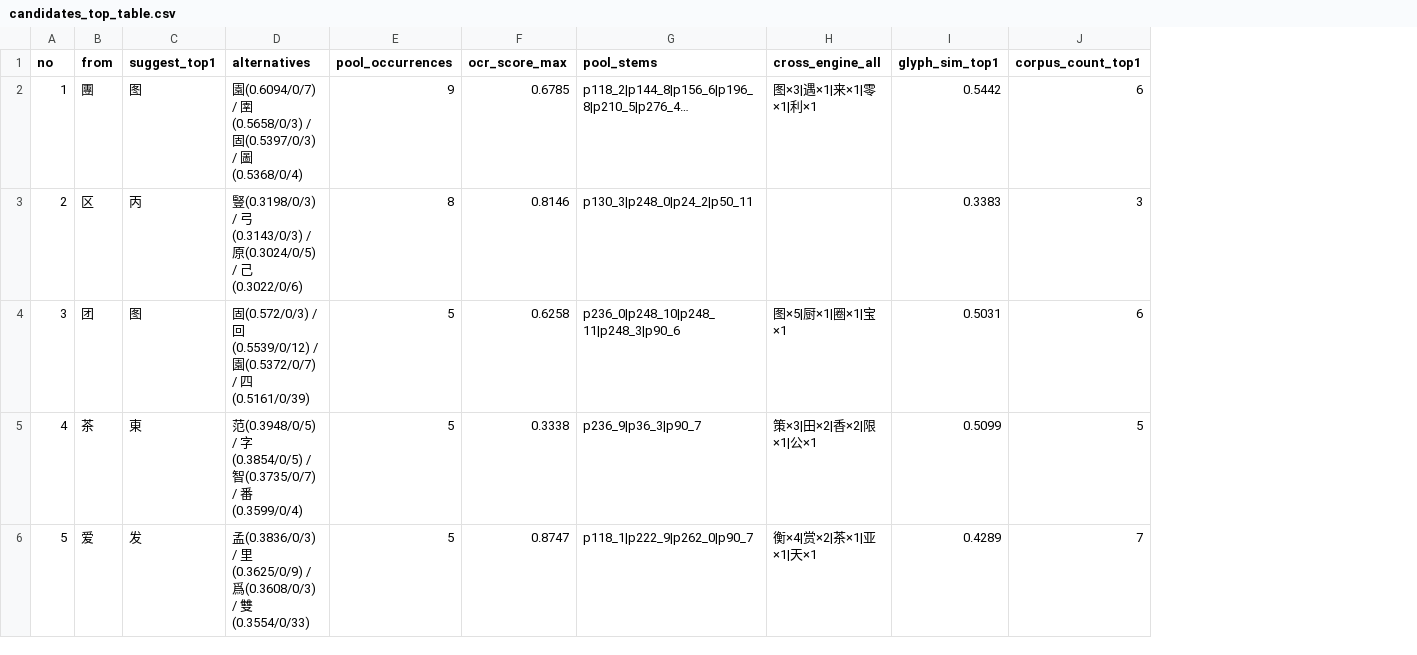
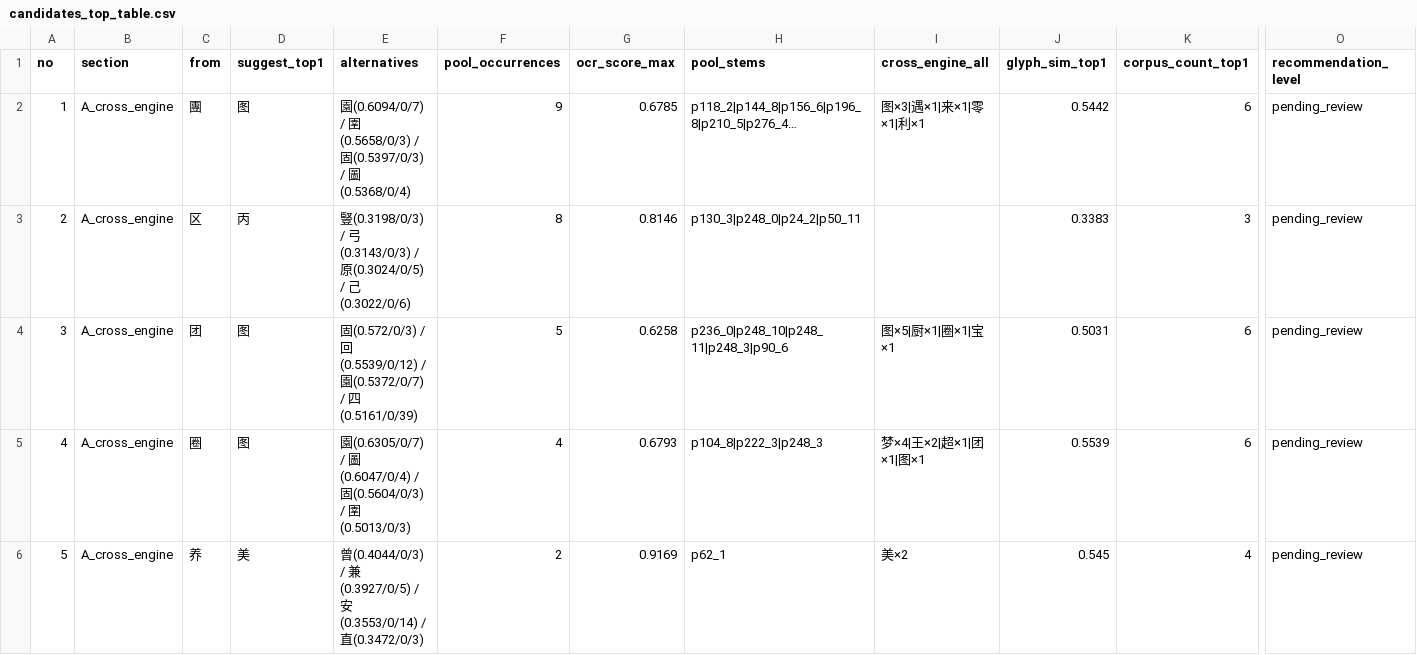
Before and after one commit to cloud-cottage/feicui, a CSV file: ops/ocr-corrector/out/candidates_top_table.csv, drawn as a sheet; only a part is shown, gaps mark what is left out; addresses are those after the commit; the diff covers the shown part only; the diff names each change by its address in the sheet, - before the commit and + after, or states it on an @@ line.

Commit message:
fix(ocr): 落实 Kevin 人工裁定（鲜→鮮 升 verified；删 街→衛/干→千/圓→圖）+ 记「字形代理分被抽检证伪」+ 留 xiai 在线字表接口
人工裁定（Kevin 2026-10-16，4 条抽检）：
- 鲜→鮮：升 source='measured_truth' + verified=true + confidence 0.9（依据=人工核验，非 OCR 实测样本，
  evidence.kind=human_adjudication；与 錄→鈢 证据强度不同，note 已注明）
- 街→衛 / 干→千 / 圓→圖：判错 ⇒ 从 entries[] 删除；原条目原样存证于顶层 rejected[]（不参与纠错）
- 顶层：version 0.3.0-draft / last_reviewed_by=Kevin / review_status=partially_reviewed（部分已审，如实）
- 计数 55 → 52 = measured_truth 2 + cross_engine 5 + font_glyph_shape 45

★ 负面读数（写进 README §0 / 字表 note+policy / 评估报告）：抽检 4 条判错 3 条，含全表最高字形代理分
0.7454 的 干→千 ⇒ 「黑体栅格字形代理分」作为正确性判据被证伪；font_glyph_shape 候选（45 条）一律
不得作为推荐（降为仅存证/待审）；cross_engine 已核 1 条判错、样本太小不足以定论，保留待审。
未审条目只降推荐级、不删（原样留 entries[]，verified=false）。

防回归：merge_map_entries.py 跳过 rejected[]（判错条目不得被重跑合回）、不再把 version/review_status
写死回退；make_review_table.py 评审表分区（A cross_engine/未入表、B font_glyph_shape+警告行）+ CSV 增
section/recommendation_level 列。

副作用（已留痕）：鲜→鮮 生效后 248 池 auto 自动改写 0 → 2 处（p302_4 两配置），唯一来源是人工核验条。
建议：若对该枚释文有异议，优先回退该条。

字表数据源接入点（Kevin 定的将来形态）：将来由 xiai 在线 API 提供映射，README §9 写明接口约定
（GET <base>/guxi-variant-map → 同 schema JSON，建议 version + ETag/If-None-Match）与离线回落、
以及「换源不需改纠错层」（load_map(path) / correct(map_data=dict)）。本单不实现网络拉取、不新增依赖。

验证：ocr_corrector --selftest 25/25；merge dry-run 跳过 街圓干；eval suggest/auto 重跑；
make_review_table --n 30 重跑（A 7 行 / B 23 行）。未动 server/、web/、output/**、yinpu.db。

```diff
--- a/ops/ocr-corrector/out/candidates_top_table.csv
+++ b/ops/ocr-corrector/out/candidates_top_table.csv
+column B (section), rows 2-6: all A_cross_engine
+column O (recommendation_level), rows 2-6: all pending_review
-C5 (from): 茶
+C5 (from): 圈
-D5 (suggest_top1): 東
+D5 (suggest_top1): 图
-E5 (alternatives): 范(0.3948/0/5) / 字(0.3854/0/5) / 智(0.3735/0/7) / 番(0.3599/0/4)
+E5 (alternatives): 園(0.6305/0/7) / 圖(0.6047/0/4) / 固(0.5604/0/3) / 圉(0.5013/0/3)
-F5 (pool_occurrences): 5
+F5 (pool_occurrences): 4
-G5 (ocr_score_max): 0.3338
+G5 (ocr_score_max): 0.6793
-H5 (pool_stems): p236_9|p36_3|p90_7
+H5 (pool_stems): p104_8|p222_3|p248_3
-I5 (cross_engine_all): 策×3|田×2|香×2|限×1|公×1
+I5 (cross_engine_all): 梦×4|王×2|超×1|团×1|图×1
-J5 (glyph_sim_top1): 0.5099
+J5 (glyph_sim_top1): 0.5539
-K5 (corpus_count_top1): 5
+K5 (corpus_count_top1): 6
-C6 (from): 爱
+C6 (from): 养
-D6 (suggest_top1): 发
+D6 (suggest_top1): 美
-E6 (alternatives): 孟(0.3836/0/3) / 里(0.3625/0/9) / 爲(0.3608/0/3) / 雙(0.3554/0/33)
+E6 (alternatives): 曾(0.4044/0/3) / 兼(0.3927/0/5) / 安(0.3553/0/14) / 直(0.3472/0/3)
-F6 (pool_occurrences): 5
+F6 (pool_occurrences): 2
-G6 (ocr_score_max): 0.8747
+G6 (ocr_score_max): 0.9169
-H6 (pool_stems): p118_1|p222_9|p262_0|p90_7
+H6 (pool_stems): p62_1
-I6 (cross_engine_all): 衡×4|赏×2|茶×1|亚×1|天×1
+I6 (cross_engine_all): 美×2
-J6 (glyph_sim_top1): 0.4289
+J6 (glyph_sim_top1): 0.545
-K6 (corpus_count_top1): 7
+K6 (corpus_count_top1): 4
```
Also changed, not shown: 1 added row, 1 removed row and 109 edited cells elsewhere in this file, 10 other files.
